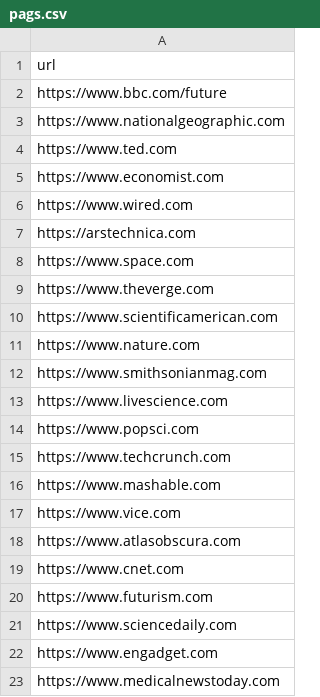
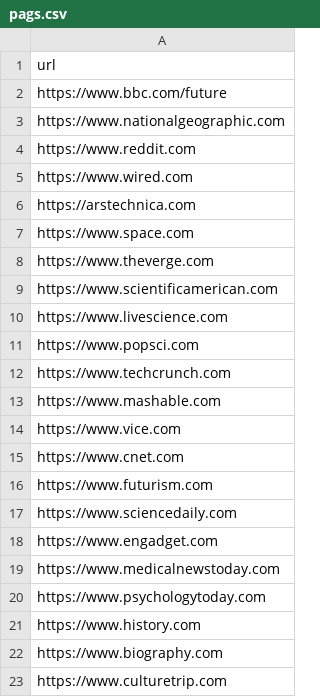
Before and after one commit to nikssj/grass_bot, a CSV file: pags.csv, drawn as a sheet; only a part is shown; the shorter side is filled out with more unchanged rows; the diff covers the shown part only.

```diff
--- a/pags.csv
+++ b/pags.csv
@@ -3,4 +3,3 @@ https://www.bbc.com/future
 https://www.nationalgeographic.com
-https://www.ted.com
-https://www.economist.com
+https://www.reddit.com
 https://www.wired.com
@@ -10,4 +9,2 @@ https://www.theverge.com
 https://www.scientificamerican.com
-https://www.nature.com
-https://www.smithsonianmag.com
 https://www.livescience.com
@@ -17,3 +14,2 @@ https://www.mashable.com
 https://www.vice.com
-https://www.atlasobscura.com
 https://www.cnet.com
```
Also changed, not shown: 36 added rows and 2 removed rows elsewhere in this file, 4 other files.
